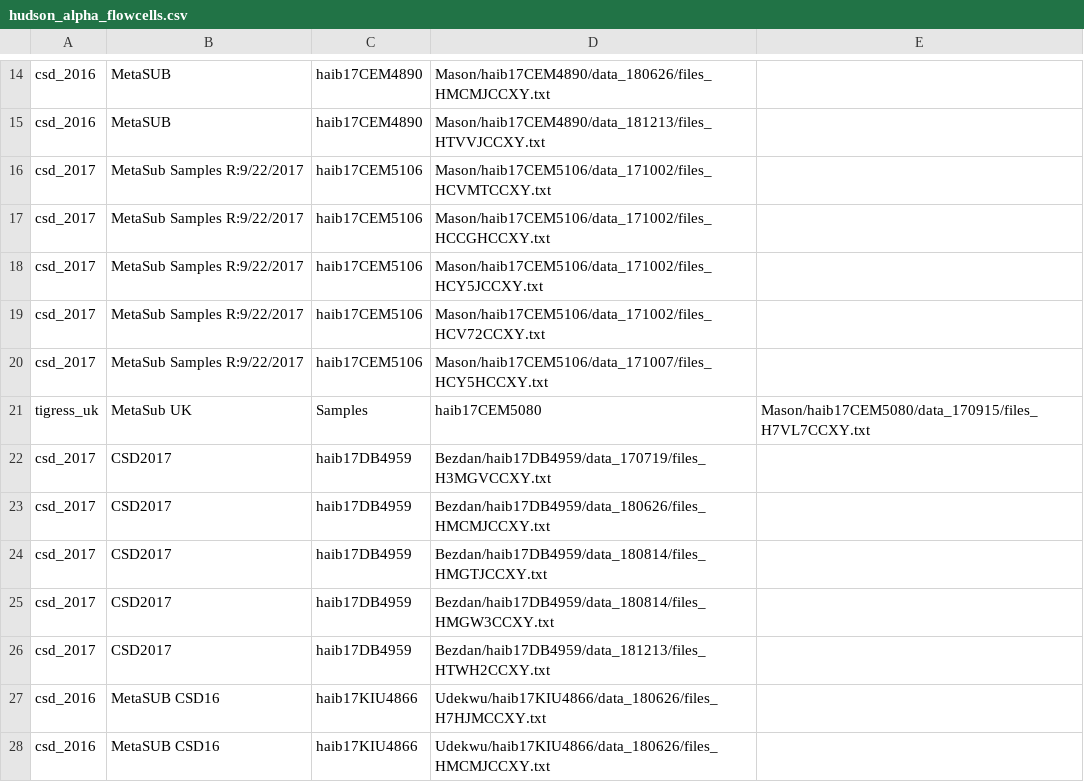
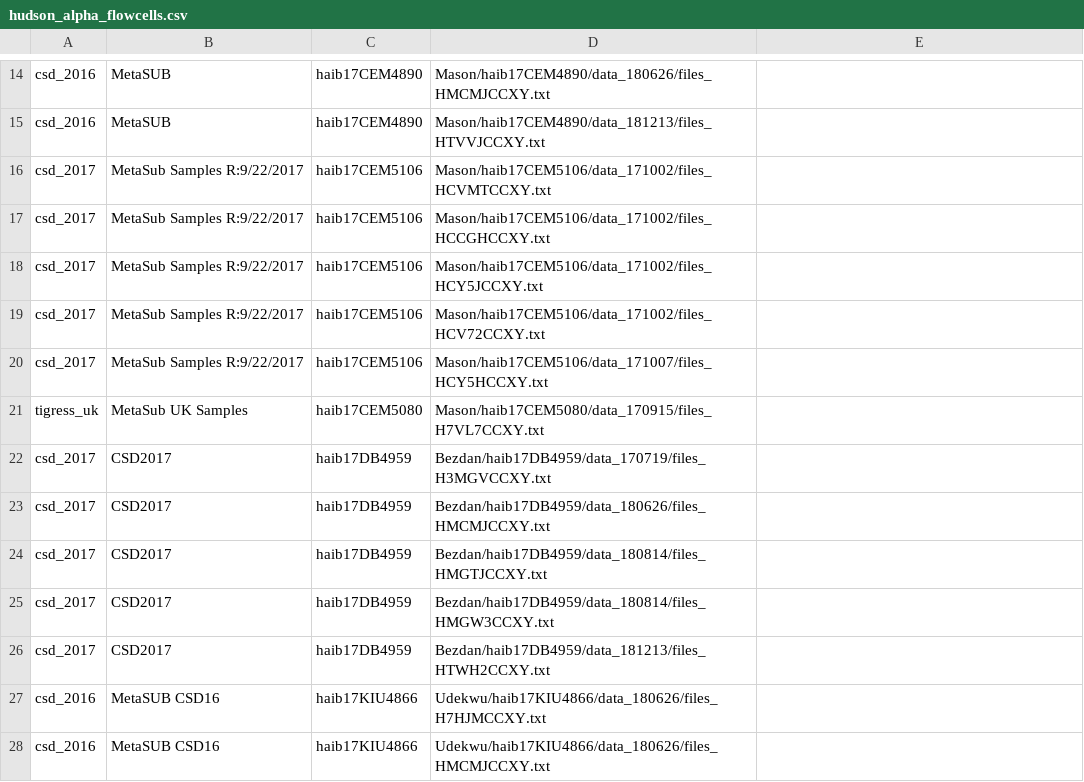
Before and after one commit to MetaSUB/metasub_utils, a CSV file: metasub_utils/hudson_alpha/metasub_utils/hudson_alpha/hudson_alpha_flowcells.csv, drawn as a sheet; only a part is shown, gaps mark what is left out; removed rows and columns are numbered as before the commit, all else as after; the diff names each change by its address in the sheet, - before the commit and + after, or states it on an @@ line.

Commit message:
no commas

```diff
--- a/metasub_utils/hudson_alpha/metasub_utils/hudson_alpha/hudson_alpha_flowcells.csv
+++ b/metasub_utils/hudson_alpha/metasub_utils/hudson_alpha/hudson_alpha_flowcells.csv
-row 21: tigress_uk | MetaSub UK | Samples | haib17CEM5080 | Mason/haib17CEM5080/data_170915/files_H7VL7CCXY.txt
+row 21: tigress_uk | MetaSub UK Samples | haib17CEM5080 | Mason/haib17CEM5080/data_170915/files_H7VL7CCXY.txt
```
